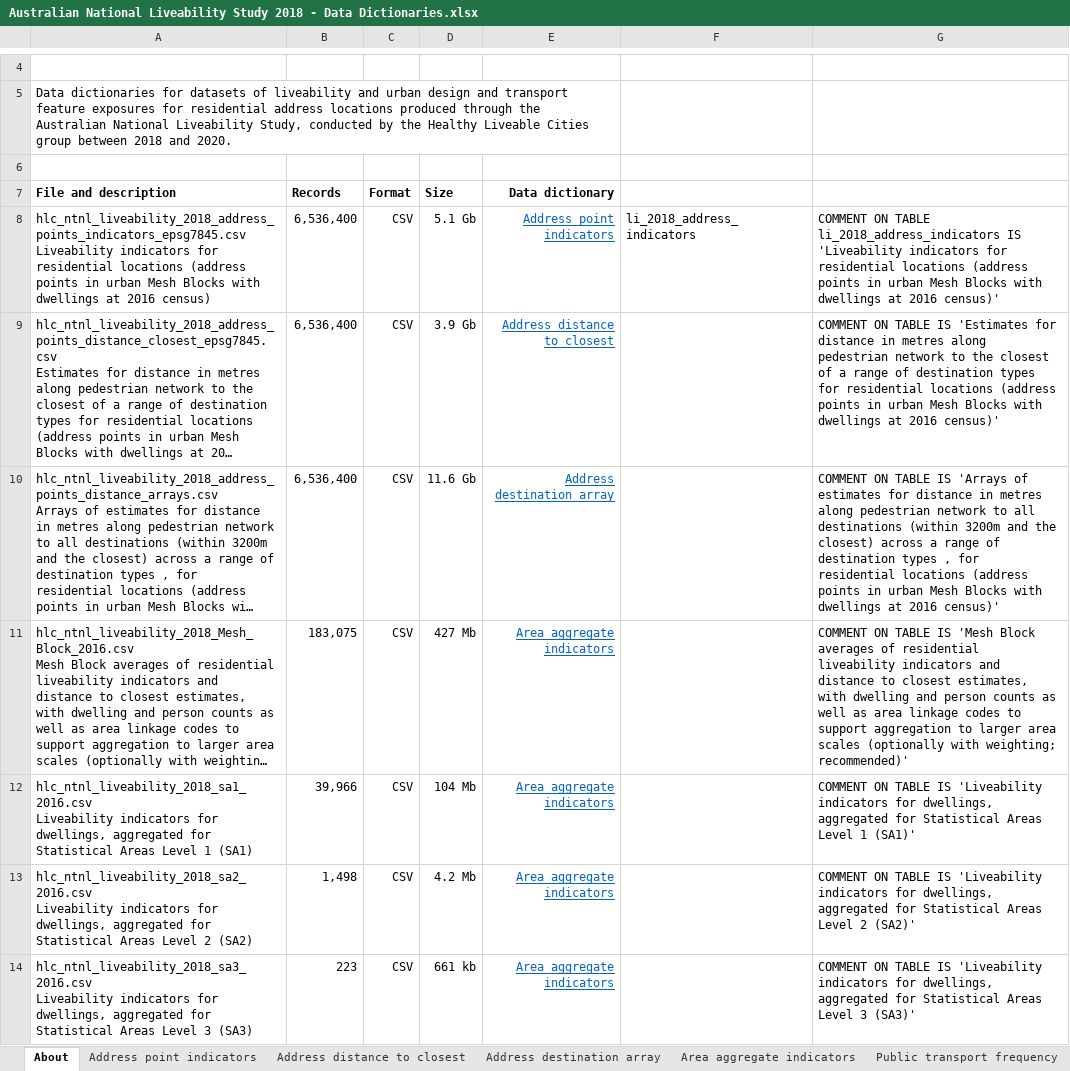
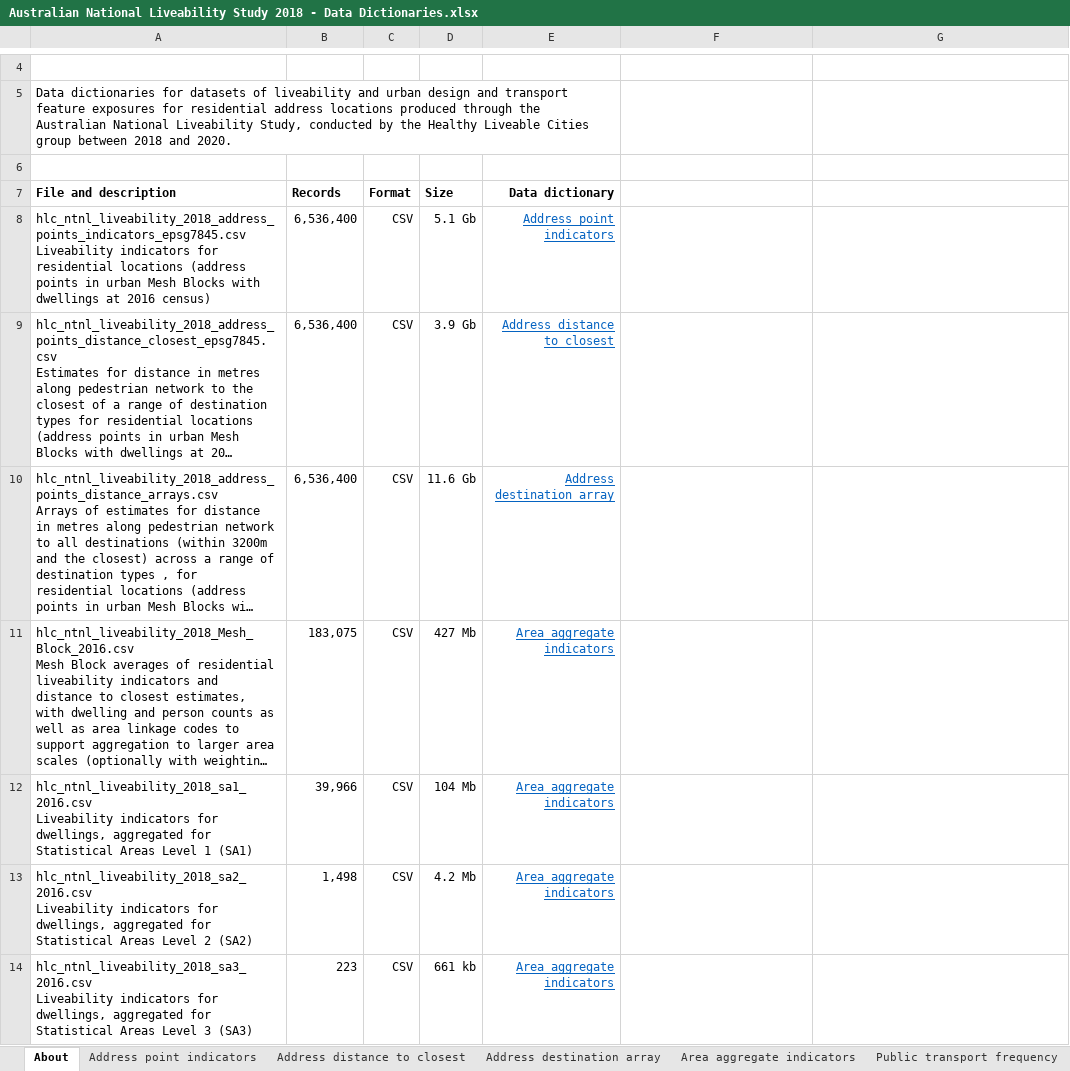
Before and after one commit to carlhiggs/Australian-National-Liveability-Study-2018-datasets-supplementary-material, an Excel workbook: data dictionaries/Australian National Liveability Study 2018 - Data Dictionaries.xlsx, sheet About, drawn as a sheet; only a part is shown, gaps mark what is left out; long unchanged cells end in …; values as stored, in another font and other column widths than the file's, no borders; the diff covers the shown part only; the diff names each change by its address in the sheet, - before the commit and + after, or states it on an @@ line.

Commit message:
updated usage notes for destinations arrays, and adding spatial index on study region; also updated data dictionaries (some typos in descriptions and field list; now corrected, and arrays now output as pipe-seperated value files to simplify parsing when reading back in to postgresql)

```diff
--- a/data dictionaries/Australian National Liveability Study 2018 - Data Dictionaries.xlsx (sheet About)
+++ b/data dictionaries/Australian National Liveability Study 2018 - Data Dictionaries.xlsx (sheet About)
-F8: li_2018_address_indicators
+F8: (empty)
-G8: COMMENT ON TABLE li_2018_address_indicators IS 'Liveability indicators for residential locations (address points in urban Mesh Blocks with dwellings at 2016 census)'
+G8: (empty)
-G9: COMMENT ON TABLE IS 'Estimates for distance in metres along pedestrian network to the closest of a range of destination types for residential locations (address points in urban Mesh Blocks with dwellings at 2016 census)'
+G9: (empty)
-G10: COMMENT ON TABLE IS 'Arrays of estimates for distance in metres along pedestrian network to all destinations (within 3200m and the closest) across a range of destination types , for residential locations (address points in urban Mesh Blocks with dwellings at 2016 census)'
+G10: (empty)
-G11: COMMENT ON TABLE IS 'Mesh Block averages of residential liveability indicators and distance to closest estimates, with dwelling and person counts as well as area linkage codes to support aggregation to larger area scales (optionally with weighting; recommended)'
+G11: (empty)
-G12: COMMENT ON TABLE IS 'Liveability indicators for dwellings, aggregated for Statistical Areas Level 1 (SA1)'
+G12: (empty)
-G13: COMMENT ON TABLE IS 'Liveability indicators for dwellings, aggregated for Statistical Areas Level 2 (SA2)'
+G13: (empty)
-G14: COMMENT ON TABLE IS 'Liveability indicators for dwellings, aggregated for Statistical Areas Level 3 (SA3)'
+G14: (empty)
```
Also changed, not shown: 7 edited cells elsewhere in this sheet, sheet Address destination array, sheet Data sources, sheet Address point indicators, sheet Area aggregate indicators, 5 other files.
